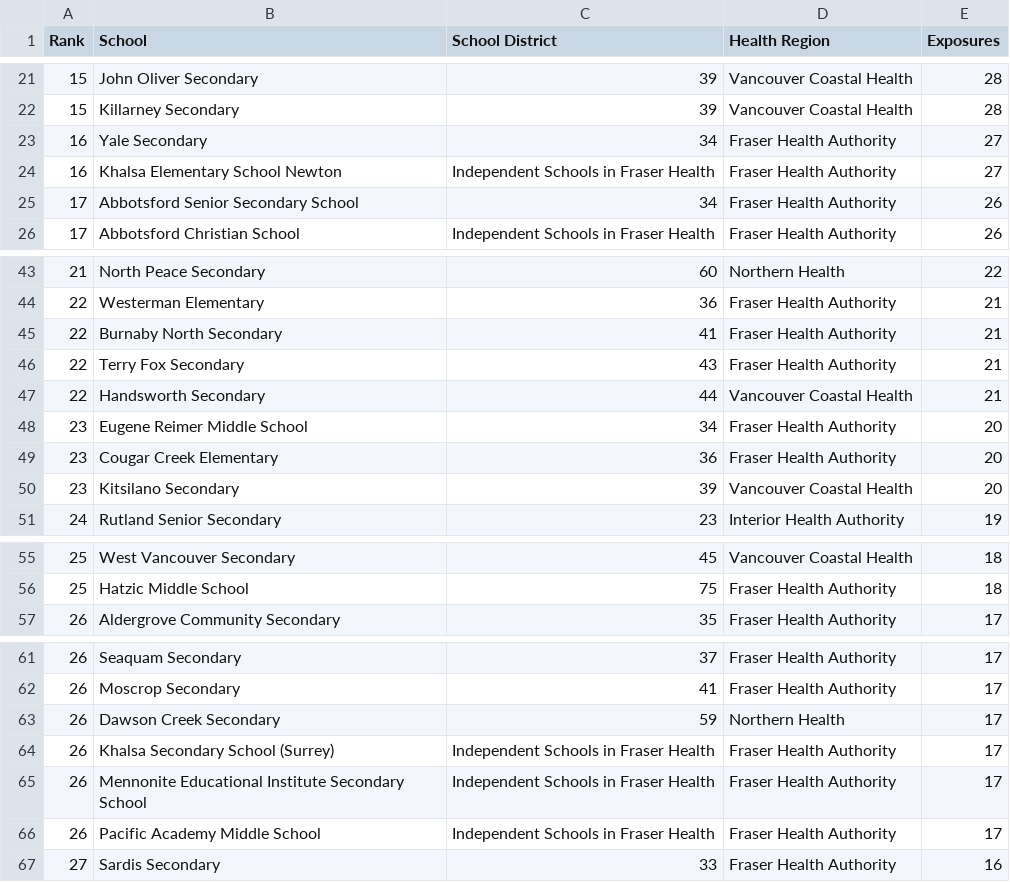
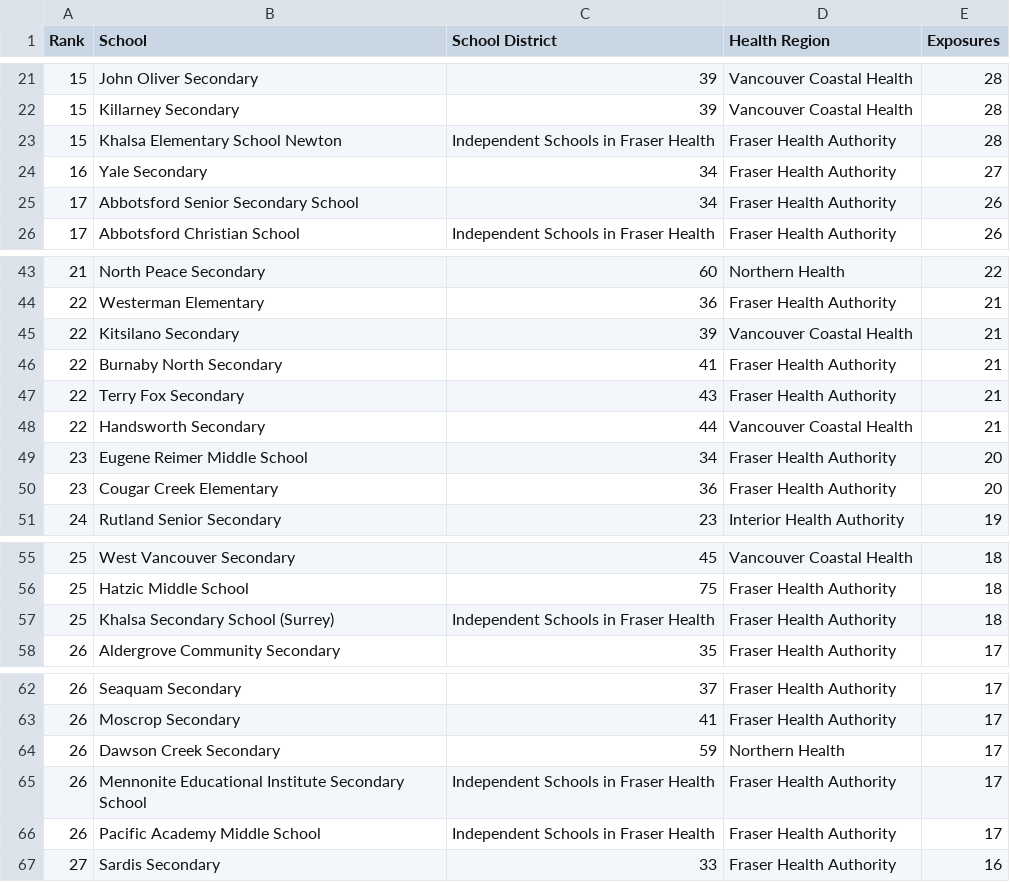
Before and after one commit to spod/bcschoolscoviddata, a CSV file: data/leaderboard.csv, drawn as a sheet; only a part is shown, gaps mark what is left out; removed rows and columns are numbered as before the commit, all else as after; the diff covers the shown part only; the diff names each change by its address in the sheet, - before the commit and + after, or states it on an @@ line.

```diff
--- a/data/leaderboard.csv
+++ b/data/leaderboard.csv
+row 23: 15 | Khalsa Elementary School Newton | Independent Schools in Fraser Health | Fraser Health Authority | 28
-row 24: 16 | Khalsa Elementary School Newton | Independent Schools in Fraser Health | Fraser Health Authority | 27
+row 45: 22 | Kitsilano Secondary | 39 | Vancouver Coastal Health | 21
-row 50: 23 | Kitsilano Secondary | 39 | Vancouver Coastal Health | 20
+row 57: 25 | Khalsa Secondary School (Surrey) | Independent Schools in Fraser Health | Fraser Health Authority | 18
-row 64: 26 | Khalsa Secondary School (Surrey) | Independent Schools in Fraser Health | Fraser Health Authority | 17
```
Also changed, not shown: 4 added rows, 5 removed rows and 1 edited cell elsewhere in this file, data/bc_school_covid_events_raw_data.csv, data/raw_data.csv, 1 other file.
